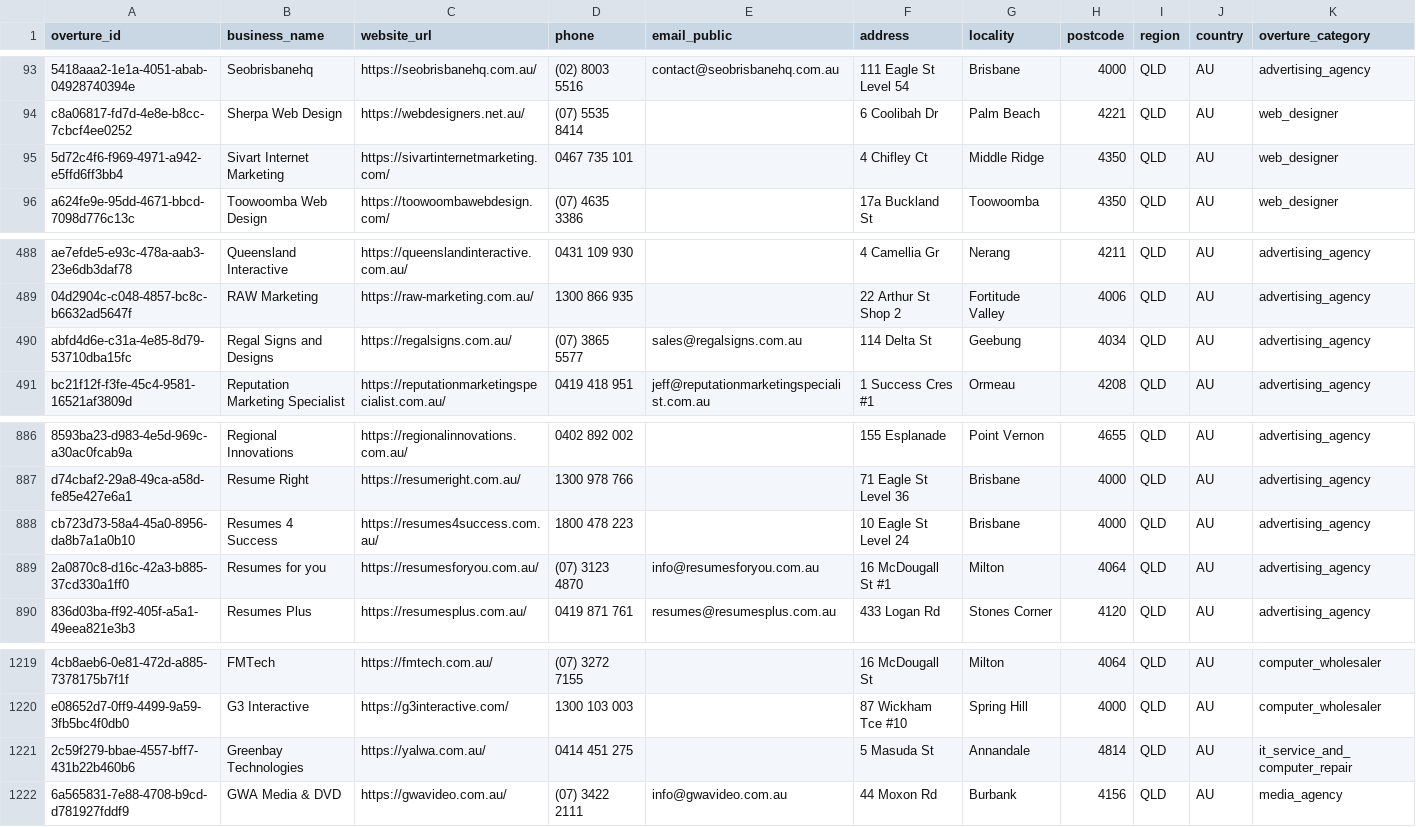
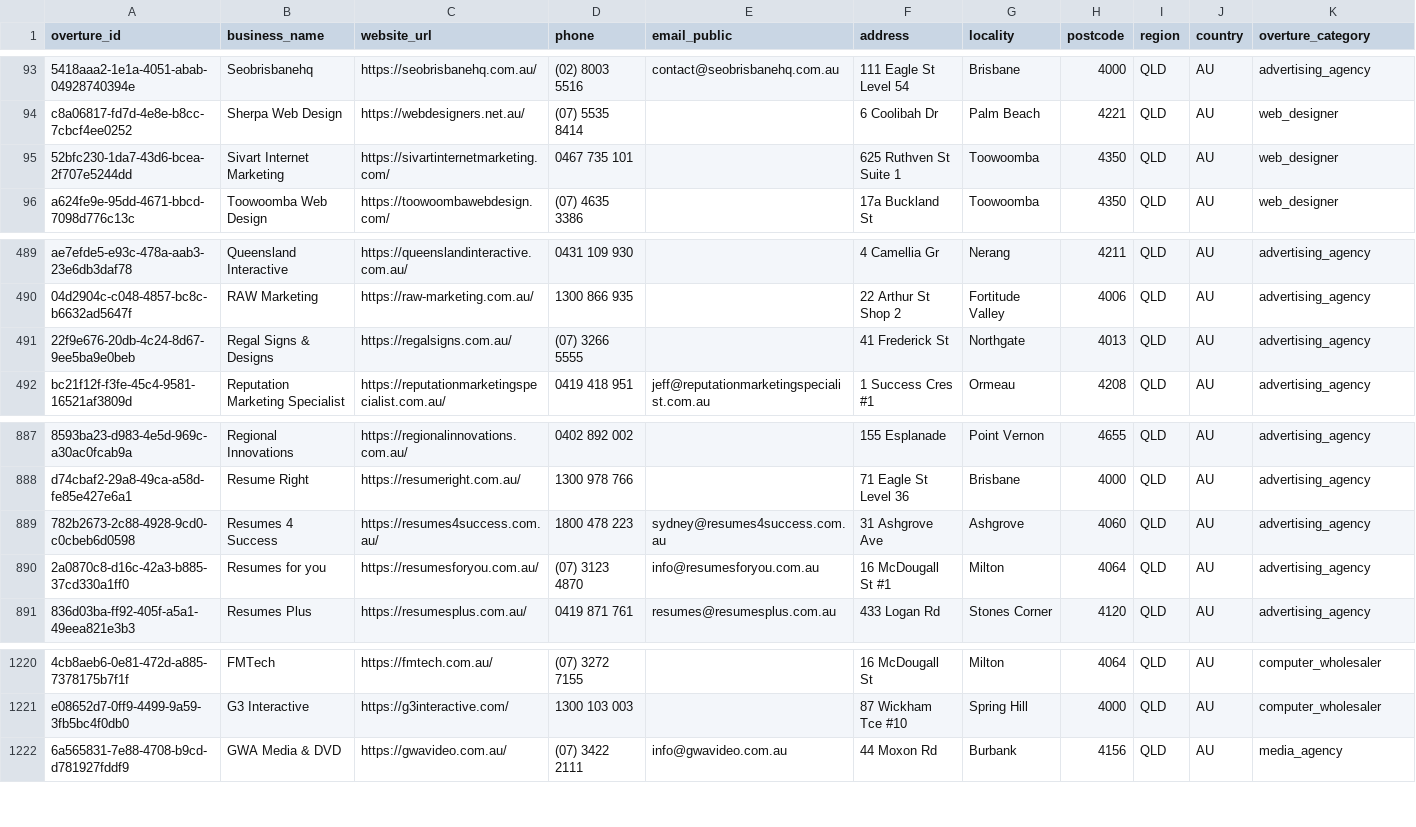
Before and after one commit to hostioau/lwd-overture-importer, a CSV file: output/qld_web_candidates.csv, drawn as a sheet; only a part is shown, gaps mark what is left out; removed rows and columns are numbered as before the commit, all else as after; rows hold the shown columns only; the diff covers the shown part only; the diff names each change by its address in the sheet, - before the commit and + after, or states it on an @@ line.

```diff
--- a/output/qld_web_candidates.csv
+++ b/output/qld_web_candidates.csv
-A95 (overture_id): 5d72c4f6-f969-4971-a942-e5ffd6ff3bb4
+A95 (overture_id): 52bfc230-1da7-43d6-bcea-2f707e5244dd
-F95 (address): 4 Chifley Ct
+F95 (address): 625 Ruthven St Suite 1
-G95 (locality): Middle Ridge
+G95 (locality): Toowoomba
-A491 (overture_id): abfd4d6e-c31a-4e85-8d79-53710dba15fc
+A491 (overture_id): 22f9e676-20db-4c24-8d67-9ee5ba9e0beb
-B491 (business_name): Regal Signs and Designs
+B491 (business_name): Regal Signs & Designs
-D491 (phone): (07) 3865 5577
+D491 (phone): (07) 3266 5555
-E491 (email_public): sales@regalsigns.com.au
+E491 (email_public): (empty)
-F491 (address): 114 Delta St
+F491 (address): 41 Frederick St
-G491 (locality): Geebung
+G491 (locality): Northgate
-H491 (postcode): 4034
+H491 (postcode): 4013
-A889 (overture_id): cb723d73-58a4-45a0-8956-da8b7a1a0b10
+A889 (overture_id): 782b2673-2c88-4928-9cd0-c0cbeb6d0598
-E889 (email_public): (empty)
+E889 (email_public): sydney@resumes4success.com.au
-F889 (address): 10 Eagle St Level 24
+F889 (address): 31 Ashgrove Ave
-G889 (locality): Brisbane
+G889 (locality): Ashgrove
-H889 (postcode): 4000
+H889 (postcode): 4060
-row 1221: 2c59f279-bbae-4557-bff7-431b22b460b6 | Greenbay Technologies | https://yalwa.com.au/ | 0414 451 275 |  | 5 Masuda St | Annandale | 4814 | QLD | AU | it_service_and_computer_repair
```
Also changed, not shown: 3 added rows and 2 removed rows elsewhere in this file.
